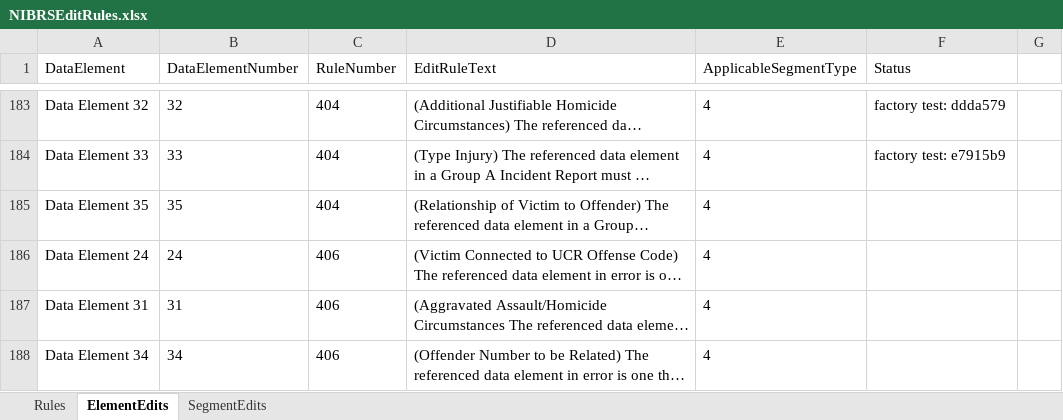
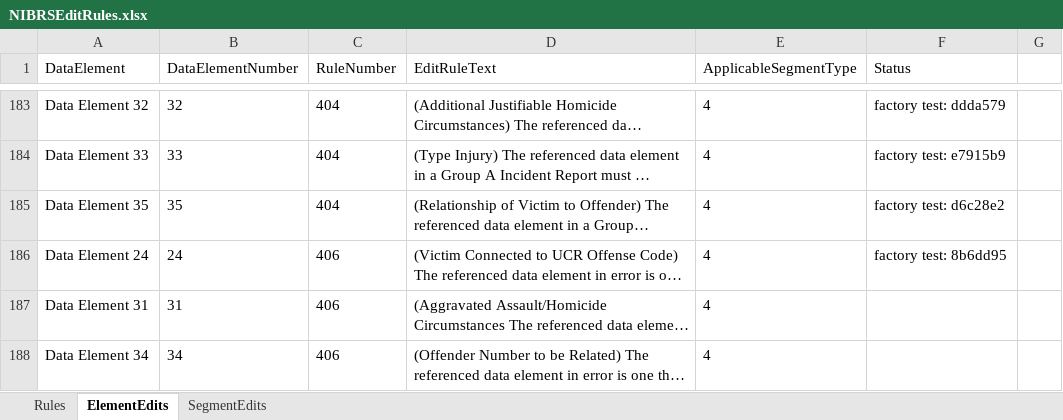
Before and after one commit to teisdbr/nibrs, an Excel workbook: docs/NIBRSEditRules.xlsx, sheet ElementEdits, drawn as a sheet; only a part is shown, gaps mark what is left out; long unchanged cells end in …; values as stored, in another font and other column widths than the file's, no borders; the diff names each change by its address in the sheet, - before the commit and + after, or states it on an @@ line.

Commit message:
updated spreadsheet for new victim rule unit test

```diff
--- a/docs/NIBRSEditRules.xlsx (sheet ElementEdits)
+++ b/docs/NIBRSEditRules.xlsx (sheet ElementEdits)
-F185 (Status): (empty)
+F185 (Status): factory test: d6c28e2
-F186 (Status): (empty)
+F186 (Status): factory test: 8b6dd95
```
